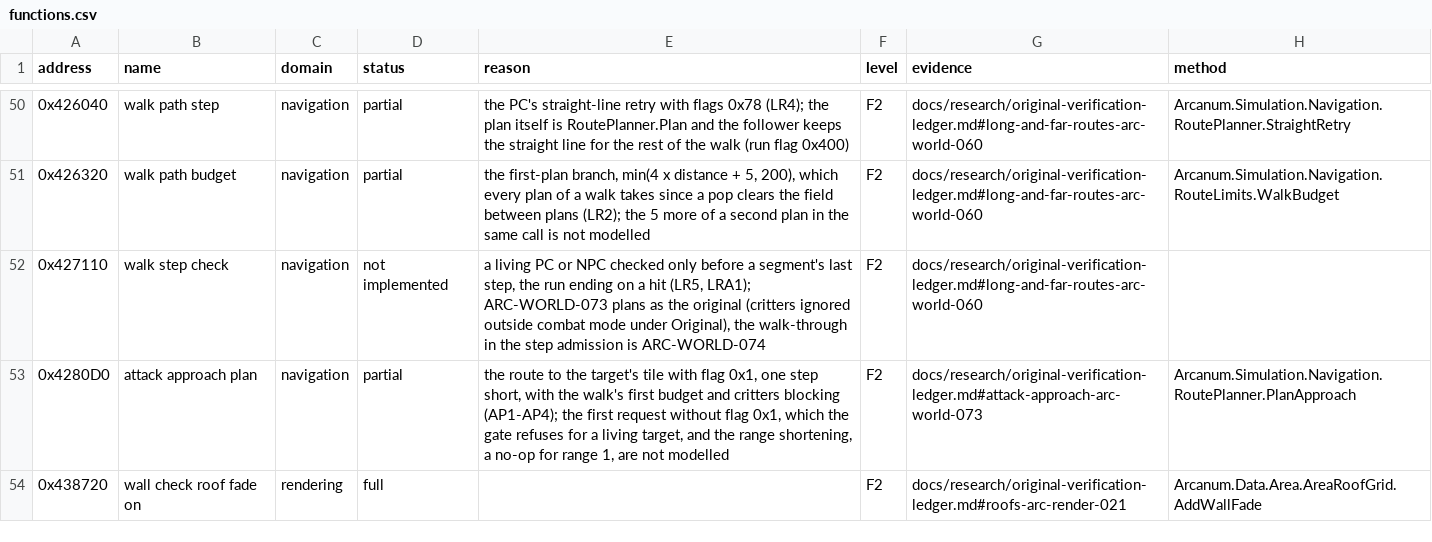
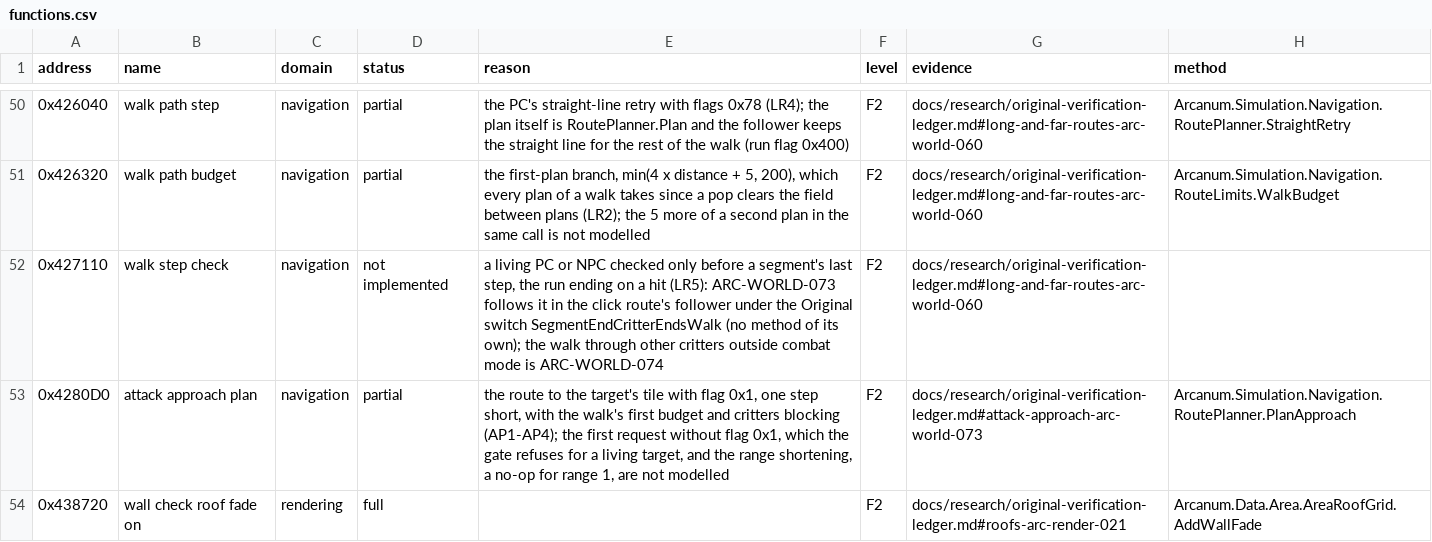
Before and after one commit to Simarglok/arcanum-steamwoven, a CSV file: docs/verification/functions.csv, drawn as a sheet; only a part is shown, gaps mark what is left out.

```diff
--- a/docs/verification/functions.csv
+++ b/docs/verification/functions.csv
@@ -51,3 +51,3 @@ address,name,domain,status,reason,level,evidence,method
 0x426320,walk path budget,navigation,partial,"the first-plan branch, min(4 x distance + 5, 200), which every plan of a walk takes since a pop clears the field between plans (LR2); the 5 more of a second plan in the same call is not modelled",F2,docs/research/original-verification-ledger.md#long-and-far-routes-arc-world-060,Arcanum.Simulation.Navigation.RouteLimits.WalkBudget
-0x427110,walk step check,navigation,not implemented,"a living PC or NPC checked only before a segment's last step, the run ending on a hit (LR5, LRA1); ARC-WORLD-073 plans as the original (critters ignored outside combat mode under Original), the walk-through in the step admission is ARC-WORLD-074",F2,docs/research/original-verification-ledger.md#long-and-far-routes-arc-world-060,
+0x427110,walk step check,navigation,not implemented,"a living PC or NPC checked only before a segment's last step, the run ending on a hit (LR5): ARC-WORLD-073 follows it in the click route's follower under the Original switch SegmentEndCritterEndsWalk (no method of its own); the walk through other critters outside combat mode is ARC-WORLD-074",F2,docs/research/original-verification-ledger.md#long-and-far-routes-arc-world-060,
 0x4280D0,attack approach plan,navigation,partial,"the route to the target's tile with flag 0x1, one step short, with the walk's first budget and critters blocking (AP1-AP4); the first request without flag 0x1, which the gate refuses for a living target, and the range shortening, a no-op for range 1, are not modelled",F2,docs/research/original-verification-ledger.md#attack-approach-arc-world-073,Arcanum.Simulation.Navigation.RoutePlanner.PlanApproach
```
Also changed, not shown: 16 other files.
